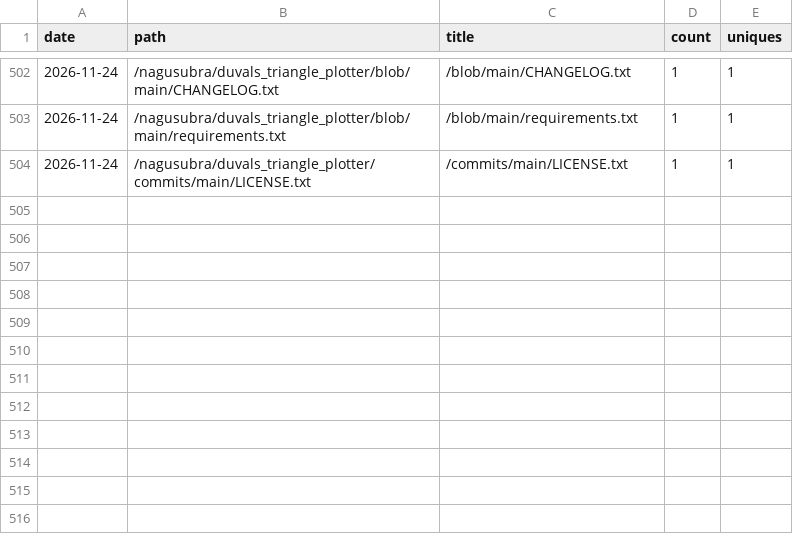
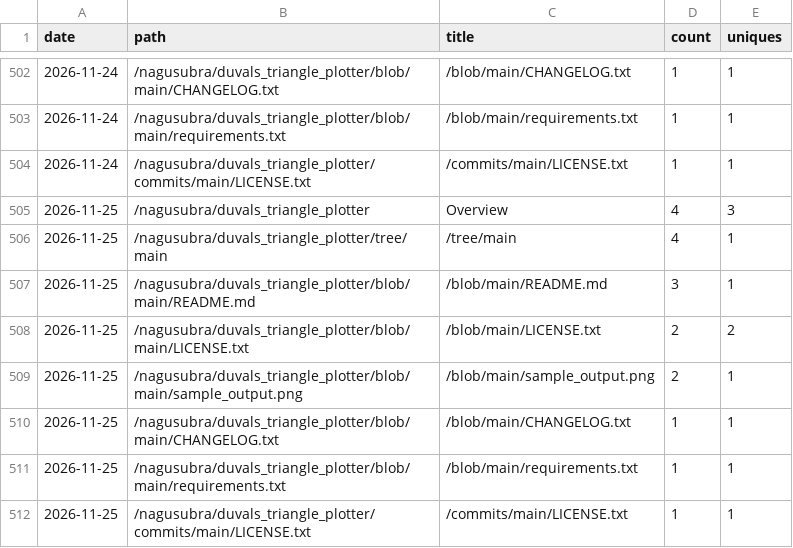
Before and after one commit to nagusubra/traffic, a CSV file: .metrics/data/duvals_triangle_plotter/paths.csv, drawn as a sheet; only a part is shown, gaps mark what is left out; the diff names each change by its address in the sheet, - before the commit and + after, or states it on an @@ line.

```diff
--- a/.metrics/data/duvals_triangle_plotter/paths.csv
+++ b/.metrics/data/duvals_triangle_plotter/paths.csv
+row 505: 2026-11-25 | /nagusubra/duvals_triangle_plotter | Overview | 4 | 3
+row 506: 2026-11-25 | /nagusubra/duvals_triangle_plotter/tree/main | /tree/main | 4 | 1
+row 507: 2026-11-25 | /nagusubra/duvals_triangle_plotter/blob/main/README.md | /blob/main/README.md | 3 | 1
+row 508: 2026-11-25 | /nagusubra/duvals_triangle_plotter/blob/main/LICENSE.txt | /blob/main/LICENSE.txt | 2 | 2
+row 509: 2026-11-25 | /nagusubra/duvals_triangle_plotter/blob/main/sample_output.png | /blob/main/sample_output.png | 2 | 1
+row 510: 2026-11-25 | /nagusubra/duvals_triangle_plotter/blob/main/CHANGELOG.txt | /blob/main/CHANGELOG.txt | 1 | 1
+row 511: 2026-11-25 | /nagusubra/duvals_triangle_plotter/blob/main/requirements.txt | /blob/main/requirements.txt | 1 | 1
+row 512: 2026-11-25 | /nagusubra/duvals_triangle_plotter/commits/main/LICENSE.txt | /commits/main/LICENSE.txt | 1 | 1
```
Also changed, not shown: .metrics/data/AI-customer-counter/paths.csv, .metrics/data/industry-hackathon-lab/paths.csv, 32 other files.
